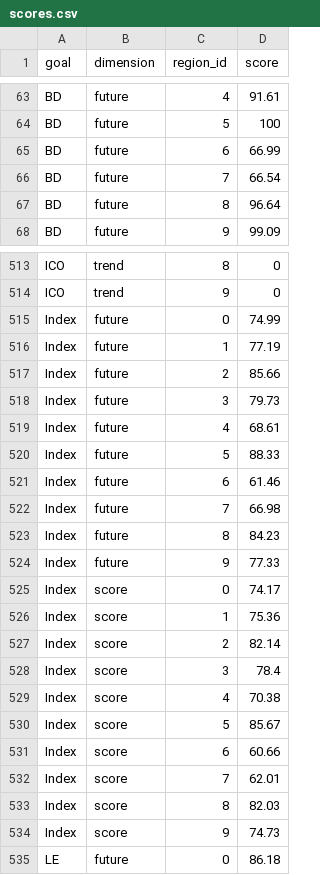
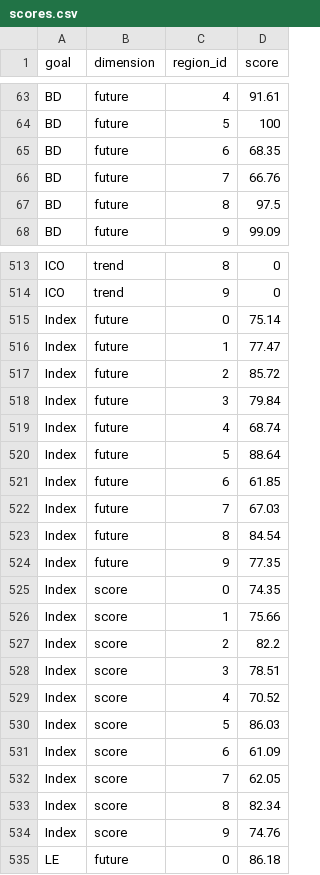
Before and after one commit to katrinleinweber/arc, a CSV file: circle2016/scores.csv, drawn as a sheet; only a part is shown, gaps mark what is left out; the diff covers the shown part only.

Commit message:
update scores following adding back in 10 year trend data for sea ice

```diff
--- a/circle2016/scores.csv
+++ b/circle2016/scores.csv
@@ -64,5 +64,5 @@
 "BD","future",5,100
-"BD","future",6,66.99
-"BD","future",7,66.54
-"BD","future",8,96.64
+"BD","future",6,68.35
+"BD","future",7,66.76
+"BD","future",8,97.5
 "BD","future",9,99.09
@@ -514,22 +514,22 @@
 "ICO","trend",9,0
-"Index","future",0,74.99
-"Index","future",1,77.19
-"Index","future",2,85.66
-"Index","future",3,79.73
-"Index","future",4,68.61
-"Index","future",5,88.33
-"Index","future",6,61.46
-"Index","future",7,66.98
-"Index","future",8,84.23
-"Index","future",9,77.33
-"Index","score",0,74.17
-"Index","score",1,75.36
-"Index","score",2,82.14
-"Index","score",3,78.4
-"Index","score",4,70.38
-"Index","score",5,85.67
-"Index","score",6,60.66
-"Index","score",7,62.01
-"Index","score",8,82.03
-"Index","score",9,74.73
+"Index","future",0,75.14
+"Index","future",1,77.47
+"Index","future",2,85.72
+"Index","future",3,79.84
+"Index","future",4,68.74
+"Index","future",5,88.64
+"Index","future",6,61.85
+"Index","future",7,67.03
+"Index","future",8,84.54
+"Index","future",9,77.35
+"Index","score",0,74.35
+"Index","score",1,75.66
+"Index","score",2,82.2
+"Index","score",3,78.51
+"Index","score",4,70.52
+"Index","score",5,86.03
+"Index","score",6,61.09
+"Index","score",7,62.05
+"Index","score",8,82.34
+"Index","score",9,74.76
 "LE","future",0,86.18
```
Also changed, not shown: 56 edited cells elsewhere in this file, circle2016/layers.csv, 10 other files.
